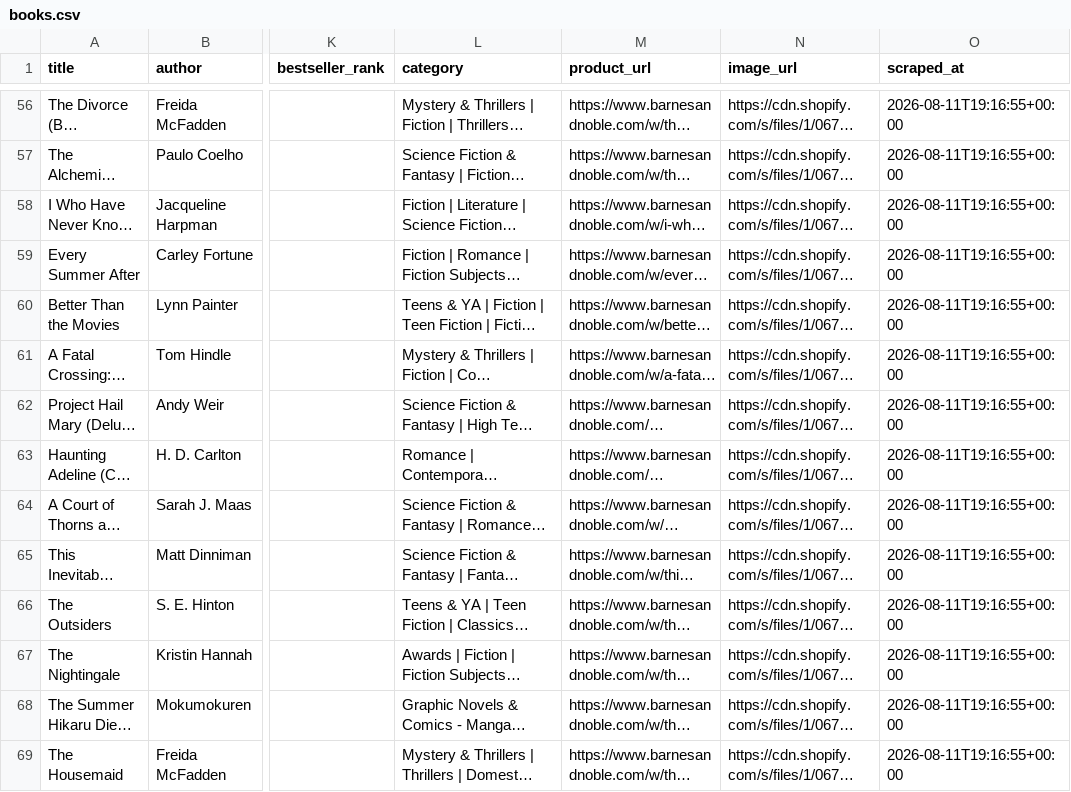
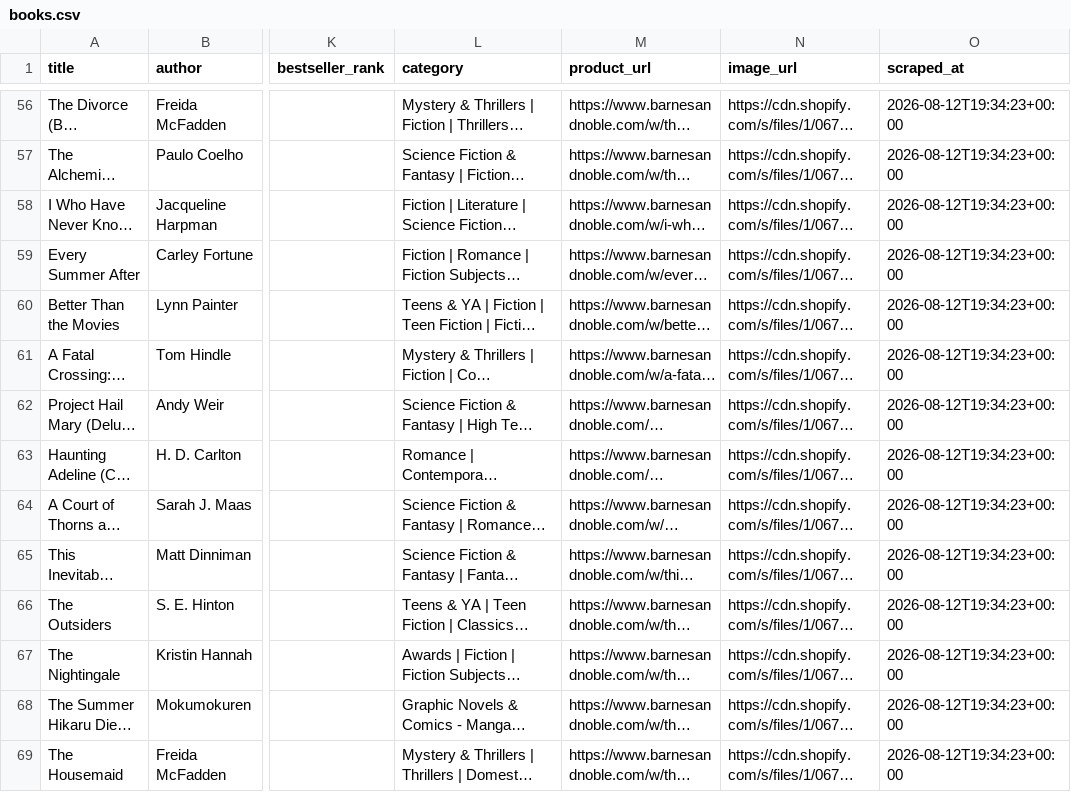
Before and after one commit to GuGuDesDev/barnesandnoble-scraper, a CSV file: exports/books.csv, drawn as a sheet; only a part is shown, gaps mark what is left out; long unchanged cells end in …; the diff covers the shown part only; the diff names each change by its address in the sheet, - before the commit and + after, or states it on an @@ line.

```diff
--- a/exports/books.csv
+++ b/exports/books.csv
-O56:O69 (scraped_at): 2026-08-11T19:16:55+00:00
+O56:O69 (scraped_at): 2026-08-12T19:34:23+00:00
```
Also changed, not shown: 121 edited cells elsewhere in this file, 3 other files.
